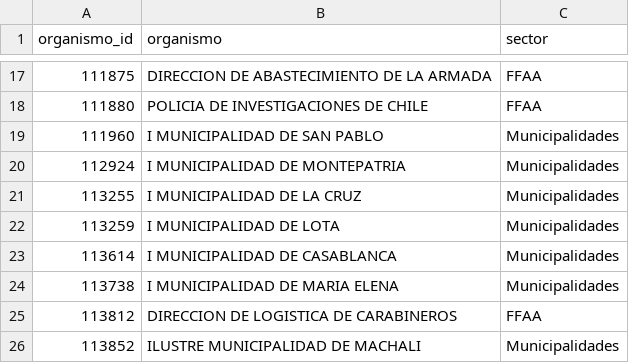
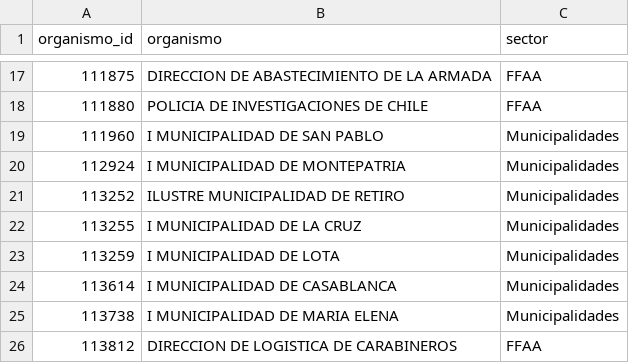
Before and after one commit to jooabarca/mineria-licitaciones-chile, a CSV file: data/dim_organismo.csv, drawn as a sheet; only a part is shown, gaps mark what is left out; the shorter side is filled out with more unchanged rows.

```diff
--- a/data/dim_organismo.csv
+++ b/data/dim_organismo.csv
@@ -20,2 +20,3 @@
 112924,I MUNICIPALIDAD DE MONTEPATRIA,Municipalidades
+113252,ILUSTRE MUNICIPALIDAD DE RETIRO,Municipalidades
 113255,I MUNICIPALIDAD DE LA CRUZ,Municipalidades
```
Also changed, not shown: data/dim_proveedor.csv, data/dim_unspsc.csv, 7 other files.
